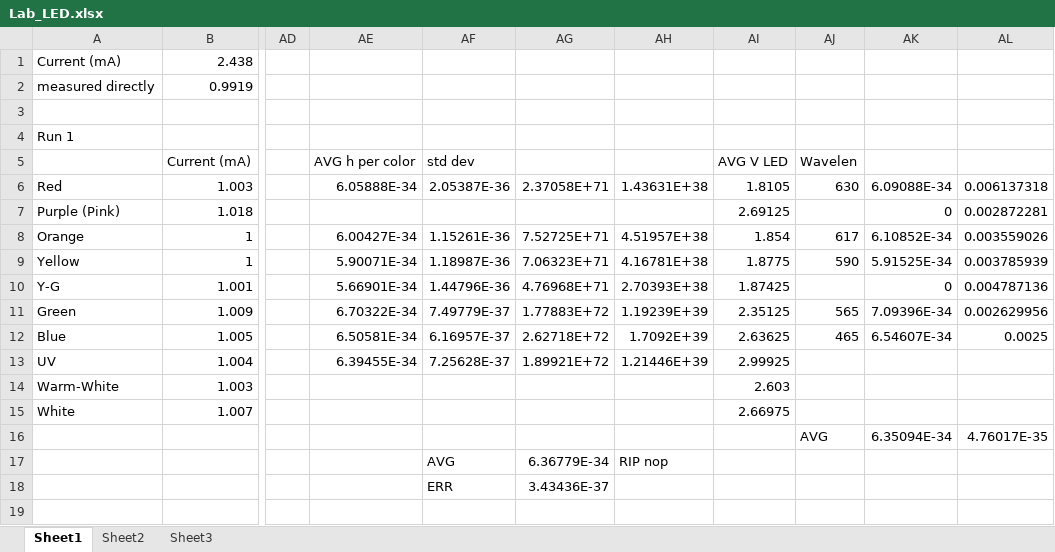
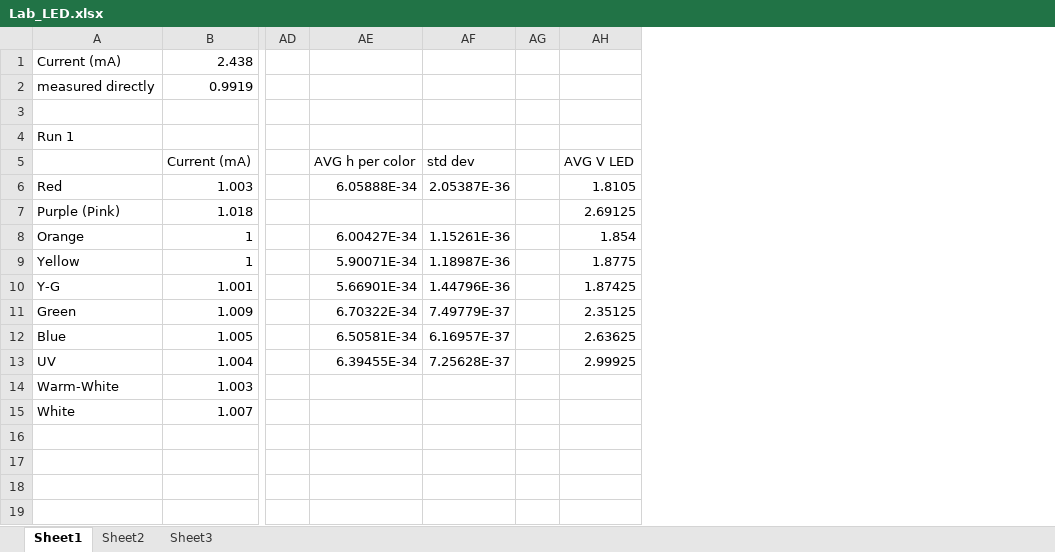
Before and after one commit to abrandenberger/phys-258, an Excel workbook: Lab 5/Lab_LED.xlsx, sheet Sheet1, drawn as a sheet; only a part is shown, gaps mark what is left out; values as stored, in another font and other column widths than the file's, no borders; removed rows and columns are numbered as before the commit, all else as after; rows hold the shown columns only; the diff names each change by its address in the sheet, - before the commit and + after, or states it on an @@ line.

Commit message:
fmt

```diff
--- a/Lab 5/Lab_LED.xlsx (sheet Sheet1)
+++ b/Lab 5/Lab_LED.xlsx (sheet Sheet1)
-column AG, rows 6-18: 2.37058E+71 |  | 7.52725E+71 | 7.06323E+71 | 4.76968E+71 | 1.77883E+72 | 2.62718E+72 | 1.89921E+72 |  |  |  | 6.36779E-34 | 3.43436E-37
-column AH, rows 6-17: 1.43631E+38 |  | 4.51957E+38 | 4.16781E+38 | 2.70393E+38 | 1.19239E+39 | 1.7092E+39 | 1.21446E+39 |  |  |  | RIP nop
+column AG, empty
-column AJ, rows 5-16: Wavelen | 630 |  | 617 | 590 |  | 565 | 465 |  |  |  | AVG
-column AK, rows 6-16: 6.09088E-34 | 0 | 6.10852E-34 | 5.91525E-34 | 0 | 7.09396E-34 | 6.54607E-34 |  |  |  | 6.35094E-34
-column AL, rows 6-16: 0.006137318 | 0.002872281 | 0.003559026 | 0.003785939 | 0.004787136 | 0.002629956 | 0.0025 |  |  |  | 4.76017E-35
-AH14: 2.603
+AH14: (empty)
-AH15: 2.66975
+AH15: (empty)
-row 16:  |  |  |  |  |  |  |  | AVG | 6.35094E-34 | 4.76017E-35
+row 16: (empty)
-AF17: AVG
+AF17: (empty)
-AF18: ERR
+AF18: (empty)
```
